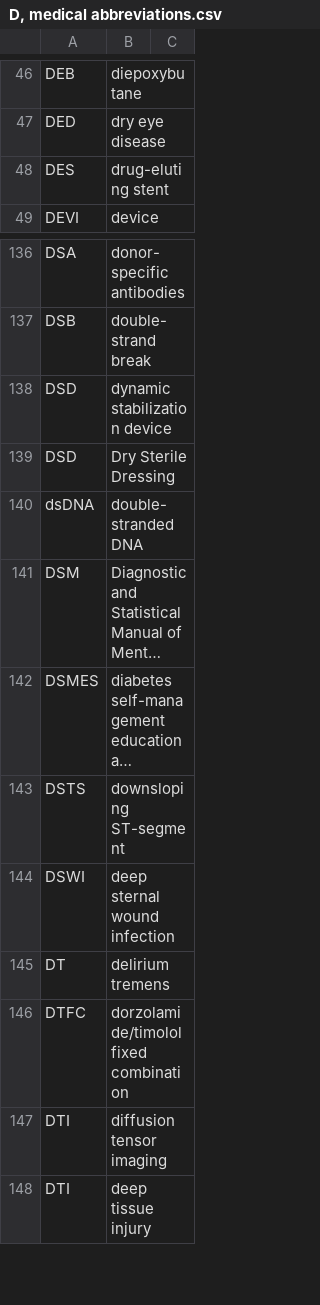
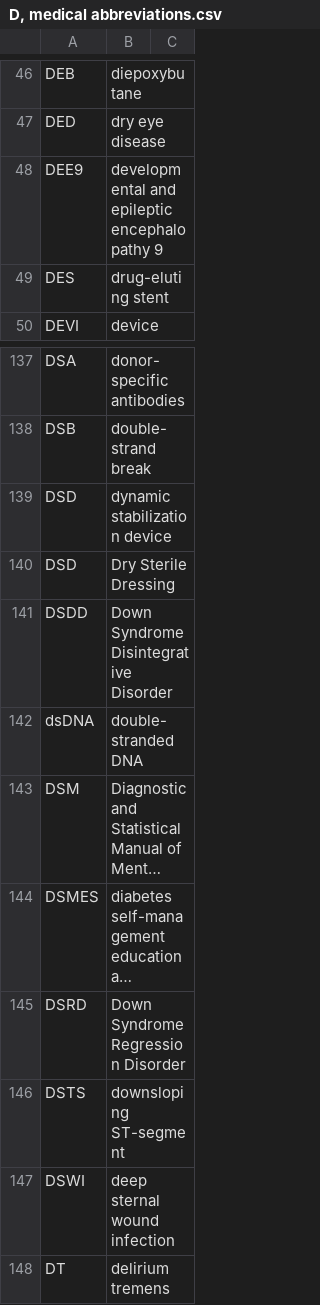
Before and after one commit to imantsm/medical_abbreviations, a CSV file: CSVs/D, medical abbreviations.csv, drawn as a sheet; only a part is shown, gaps mark what is left out; the shorter side is filled out with more unchanged rows; long unchanged cells end in …; the diff names each change by its address in the sheet, - before the commit and + after, or states it on an @@ line.

```diff
--- a/CSVs/D, medical abbreviations.csv
+++ b/CSVs/D, medical abbreviations.csv
+row 48: DEE9 | developmental and epileptic encephalopathy 9
+row 141: DSDD | Down Syndrome Disintegrative Disorder
+row 145: DSRD | Down Syndrome Regression Disorder
```
Also changed, not shown: CSVs/E-G, medical abbreviations.csv, CSVs/J-L, medical abbreviations.csv, 11 other files.
